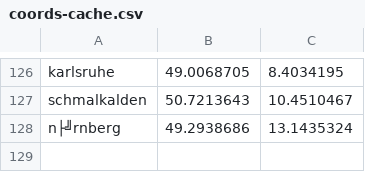
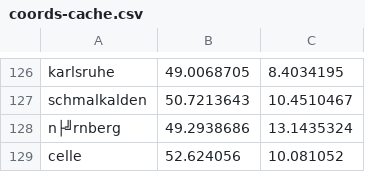
Before and after one commit to Dominik-Hillmann/pin-maps, a CSV file: data/coords-cache.csv, drawn as a sheet; only a part is shown, gaps mark what is left out.

```diff
--- a/data/coords-cache.csv
+++ b/data/coords-cache.csv
@@ -128 +128,2 @@ schmalkalden,50.7213643,10.4510467
 n├╝rnberg,49.2938686,13.1435324
+celle,52.624056,10.081052
```
Also changed, not shown: 3 other files.
